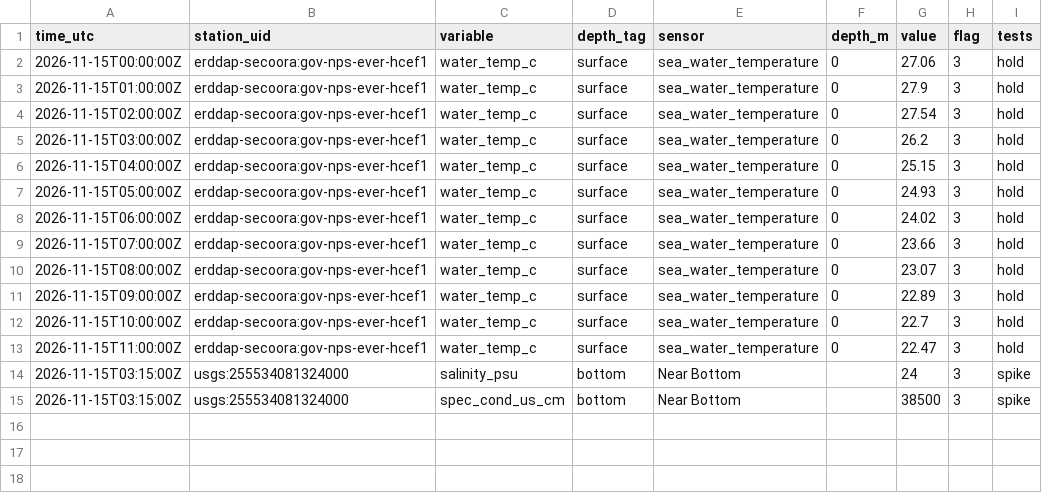
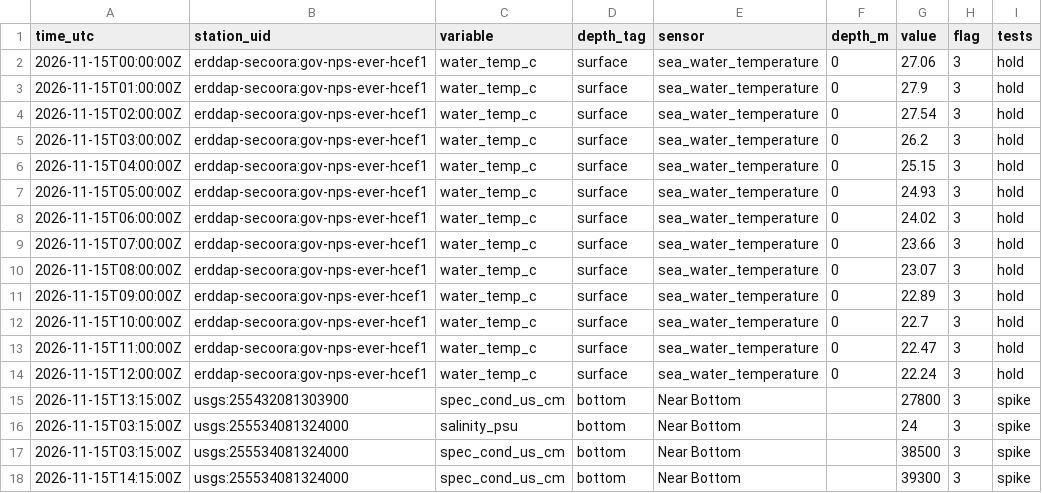
Before and after one commit to captainsforcleanwater/swfl-water-map, a CSV file: data/qc/2026/11/2026-11-15_flags.csv, drawn as a sheet; the diff names each change by its address in the sheet, - before the commit and + after, or states it on an @@ line.

```diff
--- a/data/qc/2026/11/2026-11-15_flags.csv
+++ b/data/qc/2026/11/2026-11-15_flags.csv
+row 14: 2026-11-15T12:00:00Z | erddap-secoora:gov-nps-ever-hcef1 | water_temp_c | surface | sea_water_temperature | 0 | 22.24 | 3 | hold
+row 15: 2026-11-15T13:15:00Z | usgs:255432081303900 | spec_cond_us_cm | bottom | Near Bottom |  | 27800 | 3 | spike
+row 18: 2026-11-15T14:15:00Z | usgs:255534081324000 | spec_cond_us_cm | bottom | Near Bottom |  | 39300 | 3 | spike
```
Also changed, not shown: data/clean/stations.csv, data/sensors/2026/11/2026-11-15_coops.csv, 11 other files.
